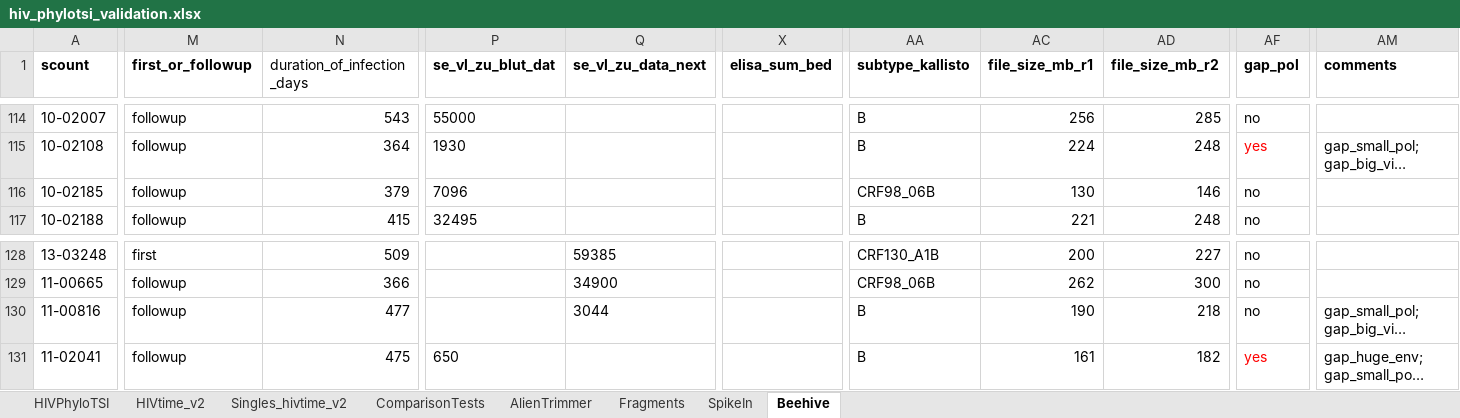
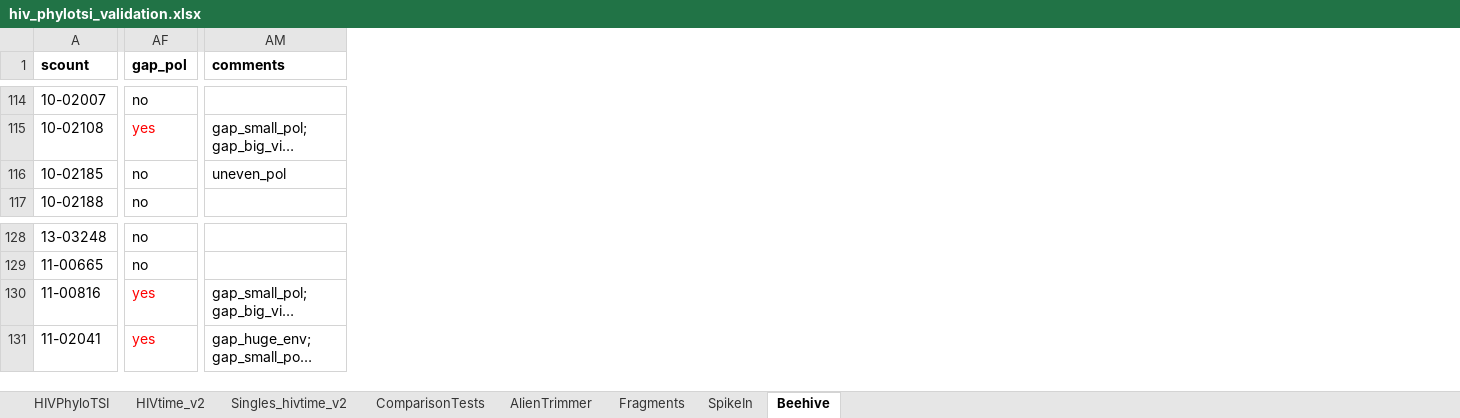
Before and after one commit to vera-rykalina/rki_tsi_retraining, an Excel workbook: scripts/tsi_R/data/hiv_phylotsi_validation.xlsx, sheet Beehive, drawn as a sheet; only a part is shown, gaps mark what is left out; long unchanged cells end in …; values as stored, in another font and other column widths than the file's, no borders; conditional formats and table styles not drawn; the diff covers the shown part only; the diff names each change by its address in the sheet, - before the commit and + after, or states it on an @@ line.

```diff
--- a/scripts/tsi_R/data/hiv_phylotsi_validation.xlsx (sheet Beehive)
+++ b/scripts/tsi_R/data/hiv_phylotsi_validation.xlsx (sheet Beehive)
@@ column M (first_or_followup) hidden, rows 114-117: all followup; rows 128-131: first | followup | followup | followup @@
@@ column N (duration_of_infection_days) hidden, rows 114-117: 543 | 364 | 379 | 415; rows 128-131: 509 | 366 | 477 | 475 @@
@@ column P (se_vl_zu_blut_dat) hidden, rows 114-117: 55000 | 1930 | 7096 | 32495; row 131: 650 @@
@@ column Q (se_vl_zu_data_next) hidden, rows 128-130: 59385 | 34900 | 3044 @@
@@ column X (elisa_sum_bed) hidden, empty @@
@@ column AA (subtype_kallisto) hidden, rows 114-117: B | B | CRF98_06B | B; rows 128-131: CRF130_A1B | CRF98_06B | B | B @@
@@ column AC (file_size_mb_r1) hidden, rows 114-117: 256 | 224 | 130 | 221; rows 128-131: 200 | 262 | 190 | 161 @@
@@ column AD (file_size_mb_r2) hidden, rows 114-117: 285 | 248 | 146 | 248; rows 128-131: 227 | 300 | 218 | 182 @@
-AM116 (comments): (empty)
+AM116 (comments): uneven_pol
-AF130 (gap_pol): no
+AF130 (gap_pol): yes
-AF130 text colour: black
+AF130 text colour: #FF0000
```
Also changed, not shown: 10 edited cells and cell formats elsewhere in this sheet, sheet Singles_hivtime_v2, 5 other files.
